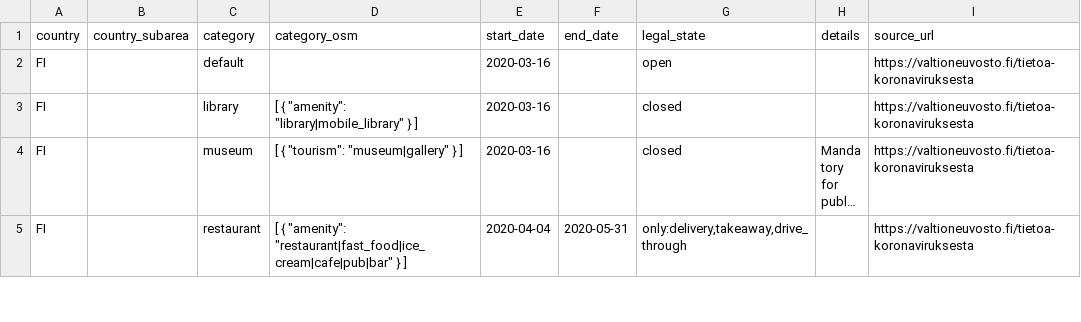
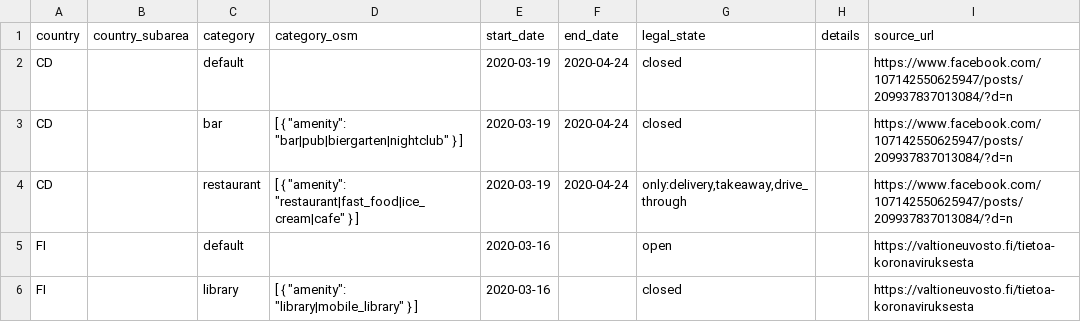
Before and after one commit to caresteouvert/Covid_enseignes, a CSV file: legal_rules.csv, drawn as a sheet; only a part is shown; the shorter side is filled out with more unchanged rows; long unchanged cells end in ….

Commit message:
[Legal] CD rules #149 #150 | [Brand] FI Picnic #151

```diff
--- a/legal_rules.csv
+++ b/legal_rules.csv
@@ -1,2 +1,5 @@
 country,country_subarea,category,category_osm,start_date,end_date,legal_state,details,source_url
+CD,,default,,2020-03-19,2020-04-24,closed,,https://www.facebook.com/107142550625947/posts/209937837013084/?d=n
+CD,,bar,"[ { ""amenity"": ""bar|pub|biergarten|nightclub"" } ]",2020-03-19,2020-04-24,closed,,https://www.facebook.com/107142550625947/posts/209937837013084/?d=n
+CD,,restaurant,"[ { ""amenity"": ""restaurant|fast_food|ice_cream|cafe"" } ]",2020-03-19,2020-04-24,"only:delivery,takeaway,drive_through",,https://www.facebook.com/107142550625947/posts/209937837013084/?d=n
 FI,,default,,2020-03-16,,open,,https://valtioneuvosto.fi/tietoa-koronaviruksesta
```
Also changed, not shown: rules.csv.
